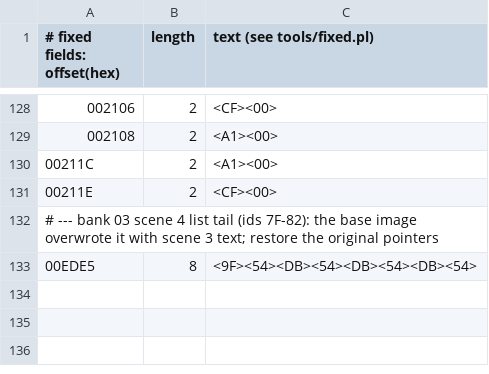
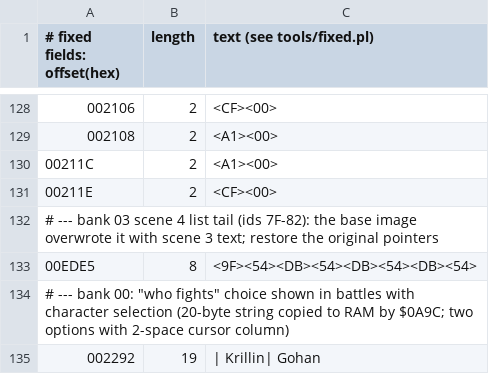
Before and after one commit to thiagotsda/dbz-geki-gb, a TSV file: translation/fixed.tsv, drawn as a sheet; only a part is shown, gaps mark what is left out.

Commit message:
Translate the embedded battle fighter choice string (bank 0, $2292)

```diff
--- a/translation/fixed.tsv
+++ b/translation/fixed.tsv
@@ -133 +133,3 @@
 00EDE5	8	<9F><54><DB><54><DB><54><DB><54>
+# --- bank 00: "who fights" choice shown in battles with character selection (20-byte string copied to RAM by $0A9C; two options with 2-space cursor column)
+002292	19	|  Krillin|  Gohan
```
Also changed, not shown: 2 other files.
